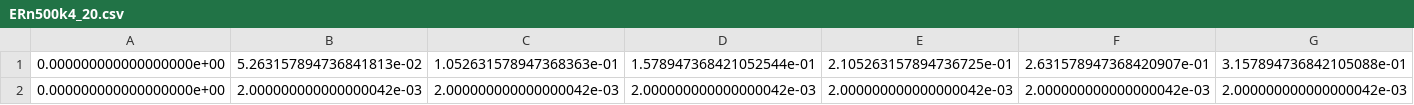
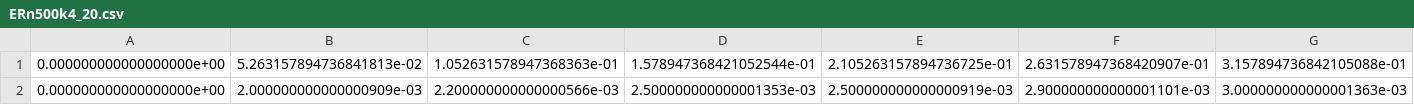
Before and after one commit to lingjun127/pythonProject2, a CSV file: notebooks/results/ER/t20/ERn500k4_20.csv, drawn as a sheet; only a part is shown; removed rows and columns are numbered as before the commit, all else as after; rows hold the shown columns only; the diff names each change by its address in the sheet, - before the commit and + after, or states it on an @@ line.

```diff
--- a/notebooks/results/ER/t20/ERn500k4_20.csv
+++ b/notebooks/results/ER/t20/ERn500k4_20.csv
-row 2: 0.000000000000000000e+00 | 2.000000000000000042e-03 | 2.000000000000000042e-03 | 2.000000000000000042e-03 | 2.000000000000000042e-03 | 2.000000000000000042e-03 | 2.000000000000000042e-03
+row 2: 0.000000000000000000e+00 | 2.000000000000000909e-03 | 2.200000000000000566e-03 | 2.500000000000001353e-03 | 2.500000000000000919e-03 | 2.900000000000001101e-03 | 3.000000000000001363e-03
```
Also changed, not shown: notebooks/results/ER/t20/ERn1000k4_20.csv, notebooks/results/ER/t20/ERn2000k4_20.csv, 5 other files.
